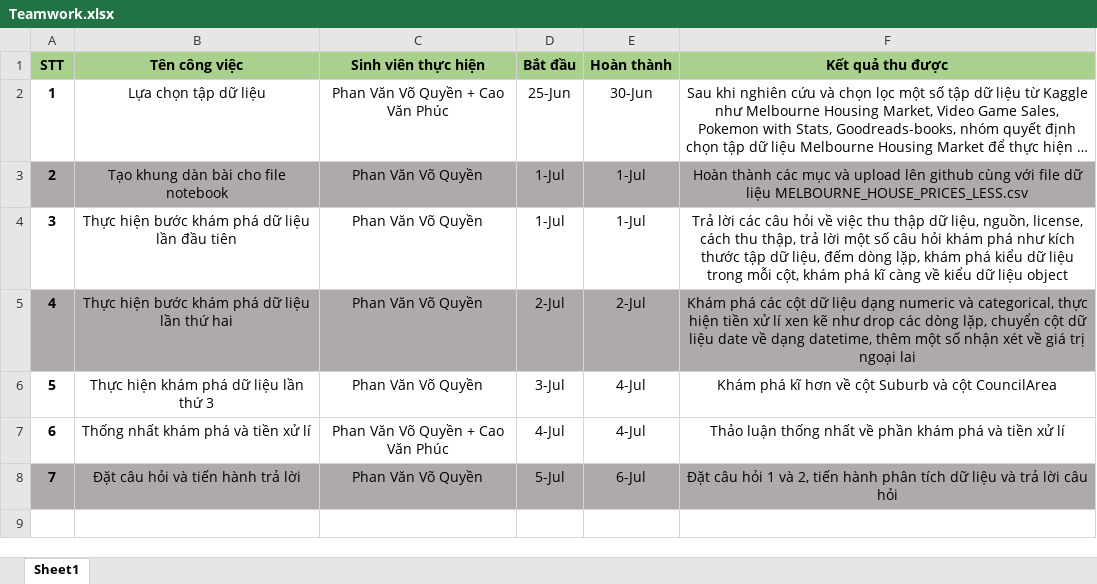
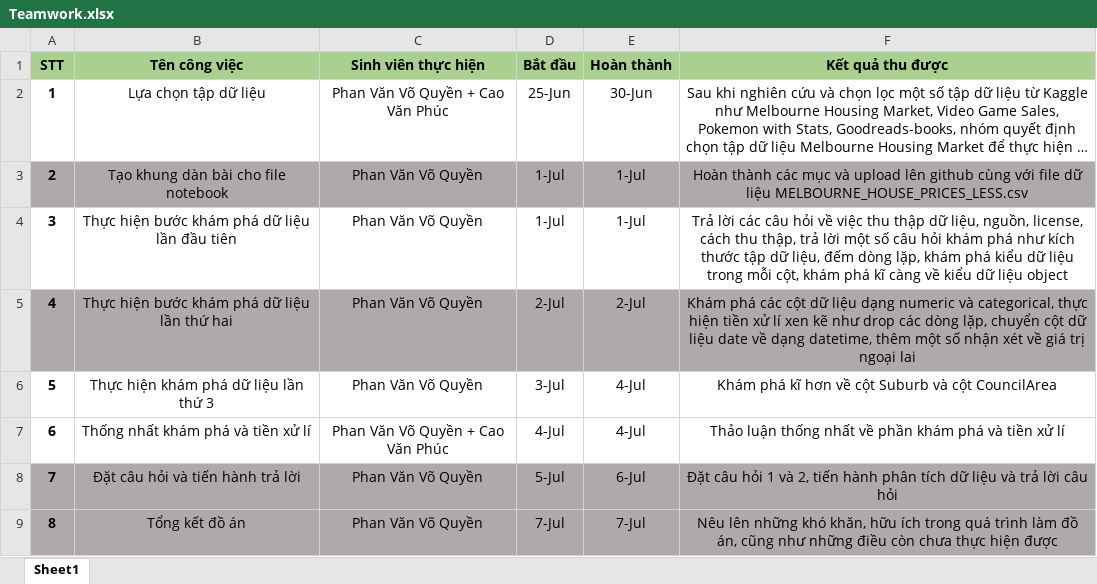
Before and after one commit to phanvoquyen/L-p-tr-nh-cho-Khoa-h-c-D-li-u, an Excel workbook: Teamwork.xlsx, sheet Sheet1, drawn as a sheet; long unchanged cells end in …; values as stored, in another font and other column widths than the file's, no borders; the diff names each change by its address in the sheet, - before the commit and + after, or states it on an @@ line.

```diff
--- a/Teamwork.xlsx (sheet Sheet1)
+++ b/Teamwork.xlsx (sheet Sheet1)
+row 9: 8 | Tổng kết đồ án | Phan Văn Võ Quyền | 7-Jul | 7-Jul | Nêu lên những khó khăn, hữu ích trong quá trình làm đồ án, cũng như những điều còn chưa thực hiện được
```
Also changed, not shown: 1 other file.
